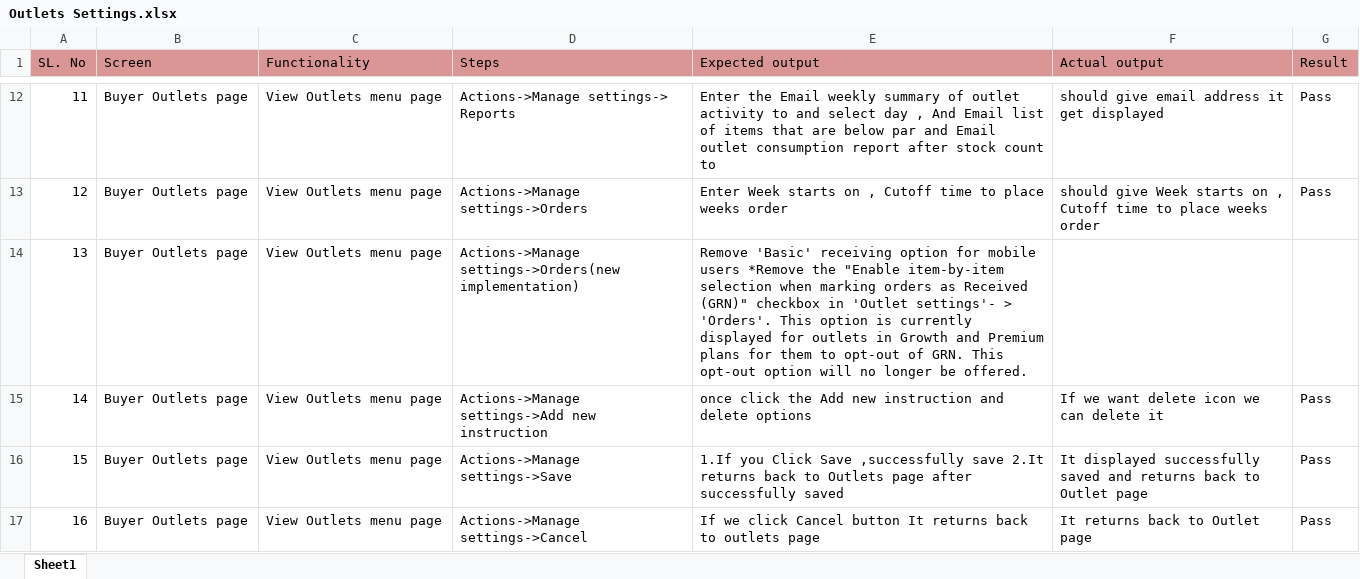
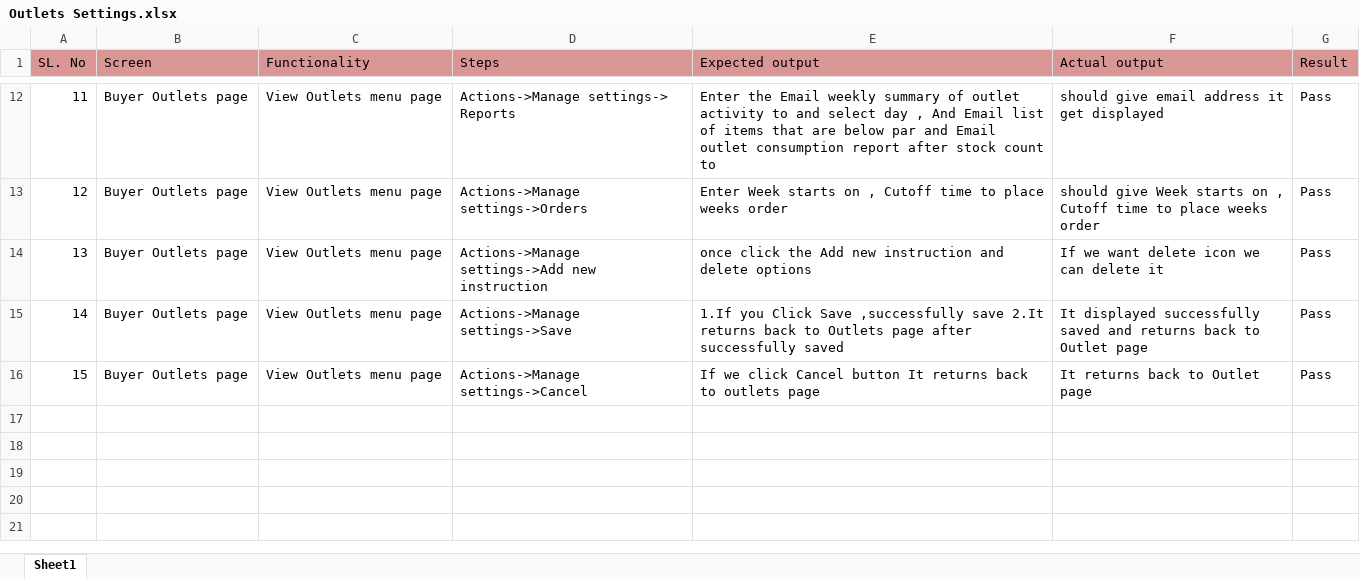
Before and after one commit to shwethazeemart/buyerautomation, an Excel workbook: Buyer hub/Outlets/Manual testcases/Outlets Settings.xlsx, sheet Sheet1, drawn as a sheet; only a part is shown, gaps mark what is left out; values as stored, in another font and other column widths than the file's, no borders; removed rows and columns are numbered as before the commit, all else as after; the diff names each change by its address in the sheet, - before the commit and + after, or states it on an @@ line.

```diff
--- a/Buyer hub/Outlets/Manual testcases/Outlets Settings.xlsx (sheet Sheet1)
+++ b/Buyer hub/Outlets/Manual testcases/Outlets Settings.xlsx (sheet Sheet1)
-row 14: 13 | Buyer Outlets page | View Outlets menu page | Actions->Manage settings->Orders(new implementation) | Remove 'Basic' receiving option for mobile users *Remove the "Enable item-by-item selection when marking orders as Received (GRN)" checkbox in 'Outlet settings'- > 'Orders'. This option is currently displayed for outlets in Growth and Premium plans for them to opt-out of GRN. This opt-out option will no longer be offered.
@@ column A (SL. No) renumbered from row 14 down @@
```
Also changed, not shown: Buyer hub/Outlets/Manual testcases/Outlets-View suppliers.xlsx, Testcases_supplier/Customers/Manual testcases/Customer-Manage market list.xlsx, 4 other files.
